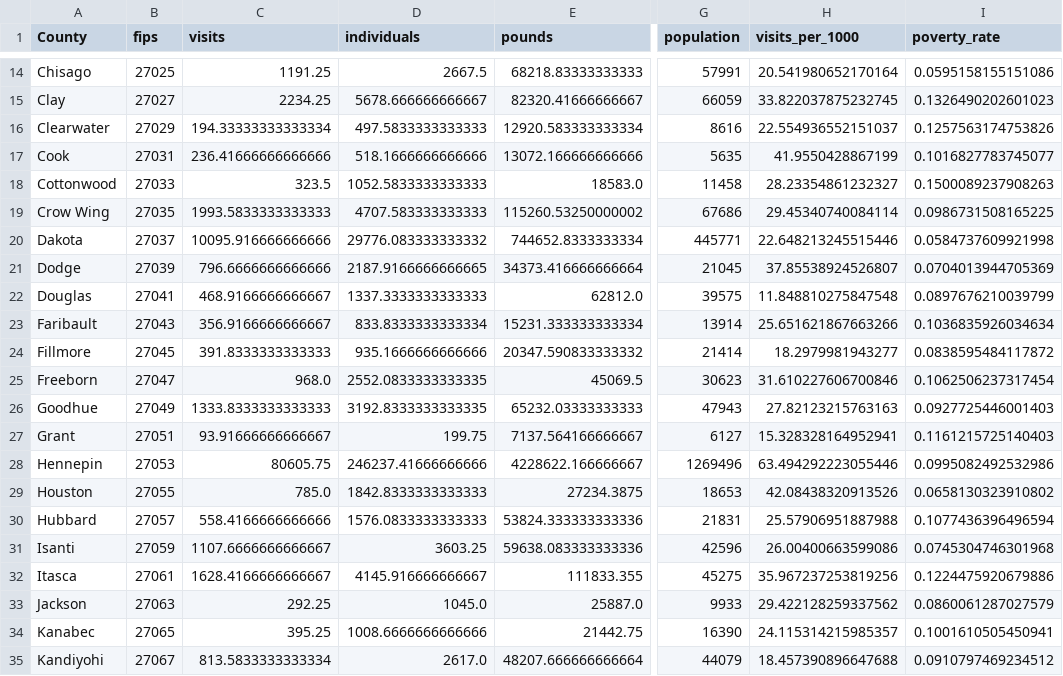
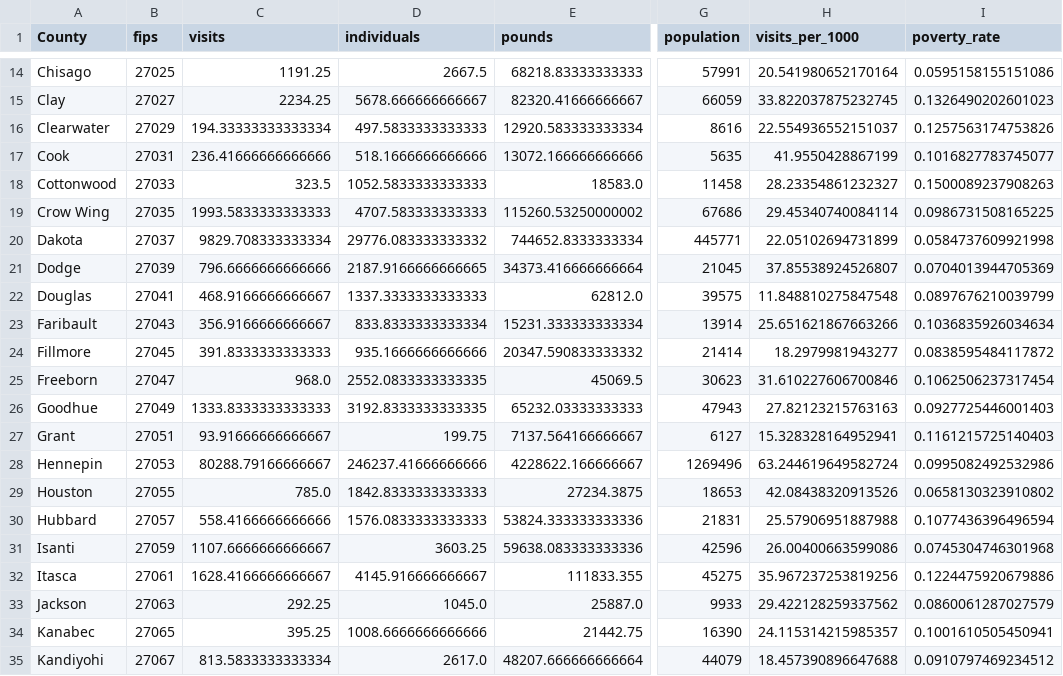
Before and after one commit to Hajar0Ahmed/MinneMUDAC2026Outliers, a CSV file: data/processed/county_table_2024.csv, drawn as a sheet; only a part is shown, gaps mark what is left out; the diff names each change by its address in the sheet, - before the commit and + after, or states it on an @@ line.

```diff
--- a/data/processed/county_table_2024.csv
+++ b/data/processed/county_table_2024.csv
-C20 (visits): 10095.916666666666
+C20 (visits): 9829.708333333334
-H20 (visits_per_1000): 22.648213245515446
+H20 (visits_per_1000): 22.05102694731899
-C28 (visits): 80605.75
+C28 (visits): 80288.79166666667
-H28 (visits_per_1000): 63.494292223055446
+H28 (visits_per_1000): 63.244619649582724
```
Also changed, not shown: data/processed/coverage_ratio_2024.csv, data/processed/hub_check_2024.csv, 16 other files.
